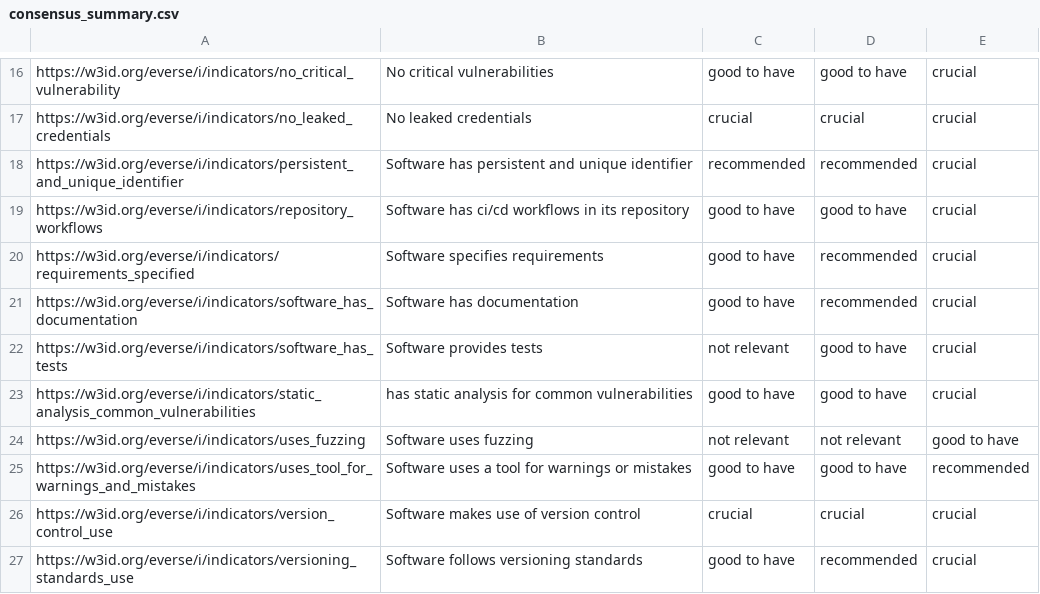
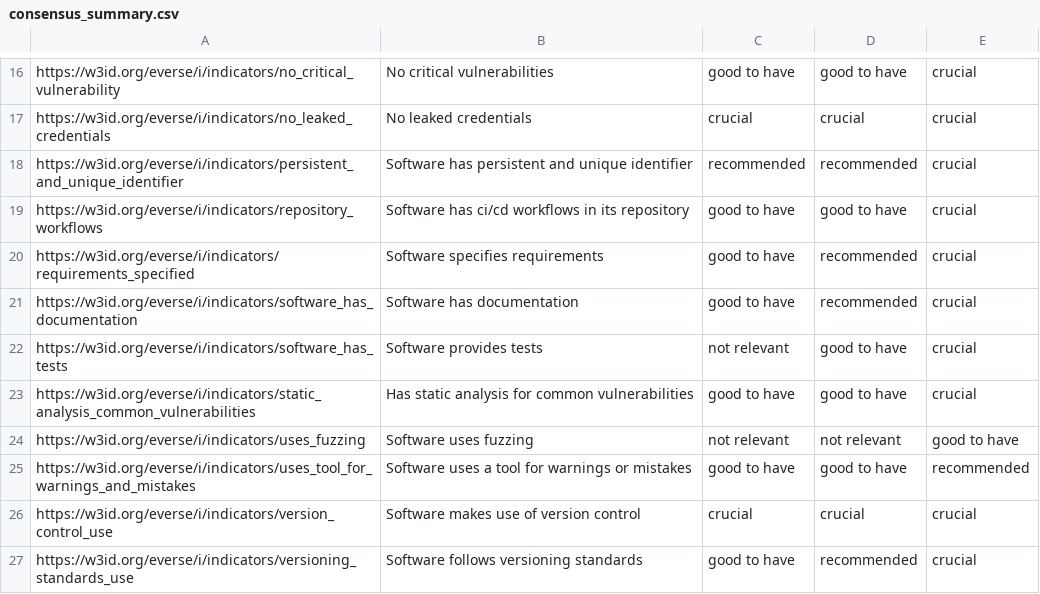
Before and after one commit to EVERSE-ResearchSoftware/indicators, a CSV file: docs/consensus_summary.csv, drawn as a sheet; only a part is shown, gaps mark what is left out.

Commit message:
Minor fix for a row in the csv

```diff
--- a/docs/consensus_summary.csv
+++ b/docs/consensus_summary.csv
@@ -22,3 +22,3 @@ https://w3id.org/everse/i/indicators/software_has_documentation,Software has doc
 https://w3id.org/everse/i/indicators/software_has_tests,Software provides tests,not relevant,good to have,crucial
-https://w3id.org/everse/i/indicators/static_analysis_common_vulnerabilities,has static analysis for common vulnerabilities,good to have,good to have,crucial
+https://w3id.org/everse/i/indicators/static_analysis_common_vulnerabilities,Has static analysis for common vulnerabilities,good to have,good to have,crucial
 https://w3id.org/everse/i/indicators/uses_fuzzing,Software uses fuzzing,not relevant,not relevant,good to have
```
